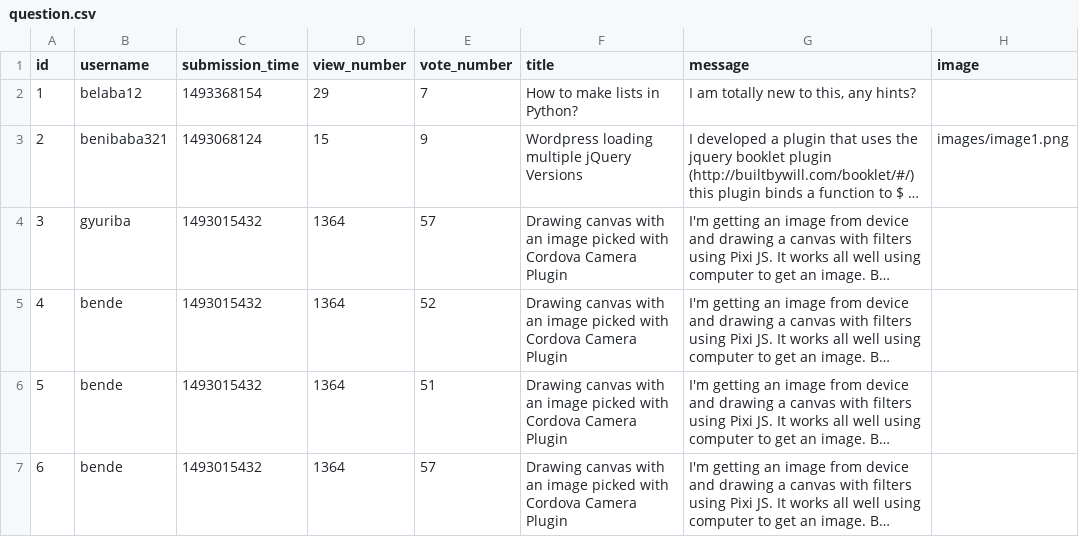
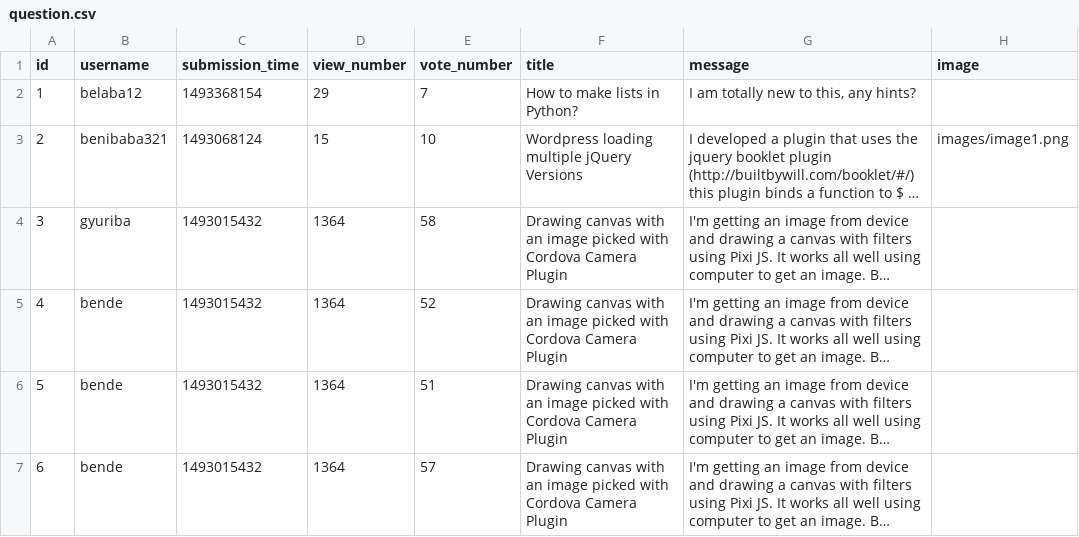
Before and after one commit to dudaskobendeguz/askmate2_v2, a CSV file: data/question.csv, drawn as a sheet; long unchanged cells end in …; the diff names each change by its address in the sheet, - before the commit and + after, or states it on an @@ line.

Commit message:
Fix: list template --> vote on others

```diff
--- a/data/question.csv
+++ b/data/question.csv
-E3 (vote_number): 9
+E3 (vote_number): 10
-E4 (vote_number): 57
+E4 (vote_number): 58
```
Also changed, not shown: data/answer.csv, 2 other files.
